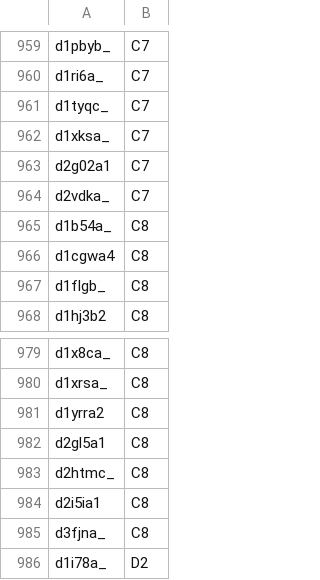
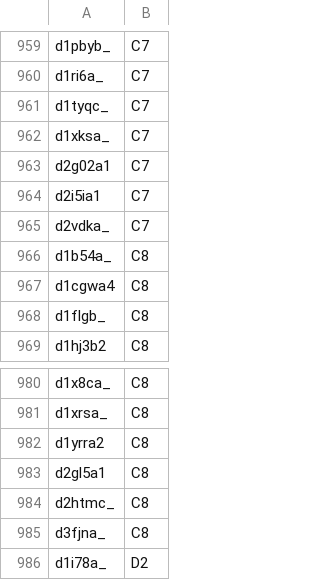
Before and after one commit to rcsb/symmetry-benchmark, a TSV file: domain_symm_benchmark.tsv, drawn as a sheet; only a part is shown, gaps mark what is left out.

Commit message:
Fix missclassified d2i5ia1 #6

```diff
--- a/domain_symm_benchmark.tsv
+++ b/domain_symm_benchmark.tsv
@@ -963,2 +963,3 @@ d1xksa_	C7
 d2g02a1	C7
+d2i5ia1	C7
 d2vdka_	C7
@@ -983,3 +984,2 @@ d2gl5a1	C8
 d2htmc_	C8
-d2i5ia1	C8
 d3fjna_	C8
```
